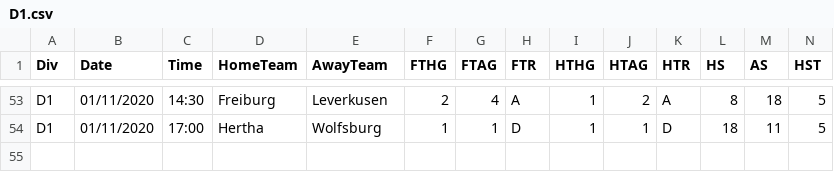
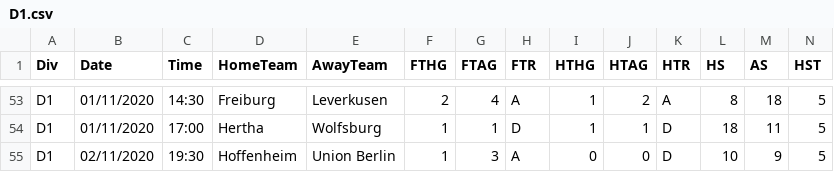
Before and after one commit to gitboyzorro5/FDAS, a CSV file: D1.csv, drawn as a sheet; only a part is shown, gaps mark what is left out; rows hold the shown columns only; the diff names each change by its address in the sheet, - before the commit and + after, or states it on an @@ line.

```diff
--- a/D1.csv
+++ b/D1.csv
+row 55: D1 | 02/11/2020 | 19:30 | Hoffenheim | Union Berlin | 1 | 3 | A | 0 | 0 | D | 10 | 9 | 5
```
Also changed, not shown: E0.csv, P1.csv, 24 other files.
